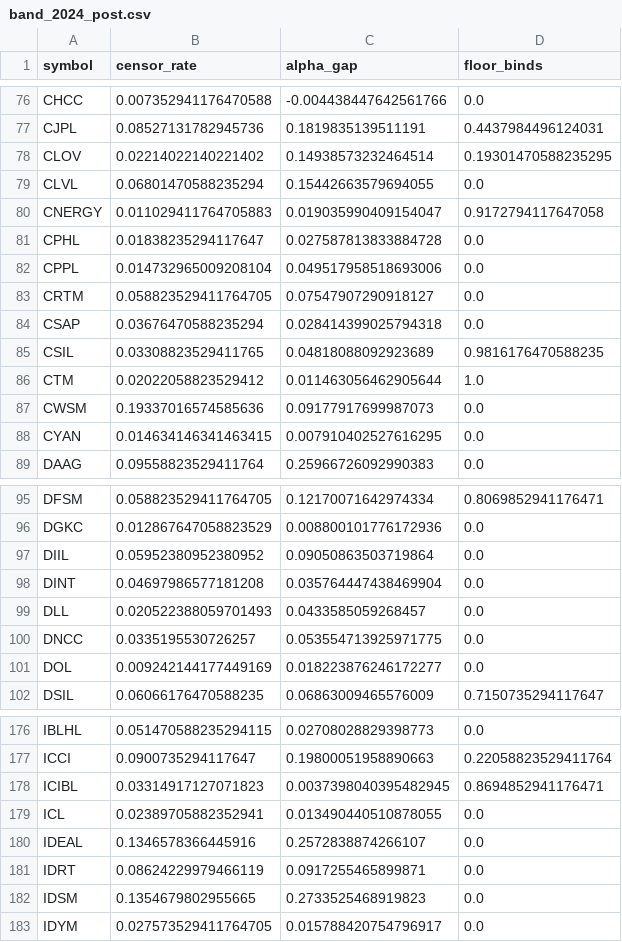
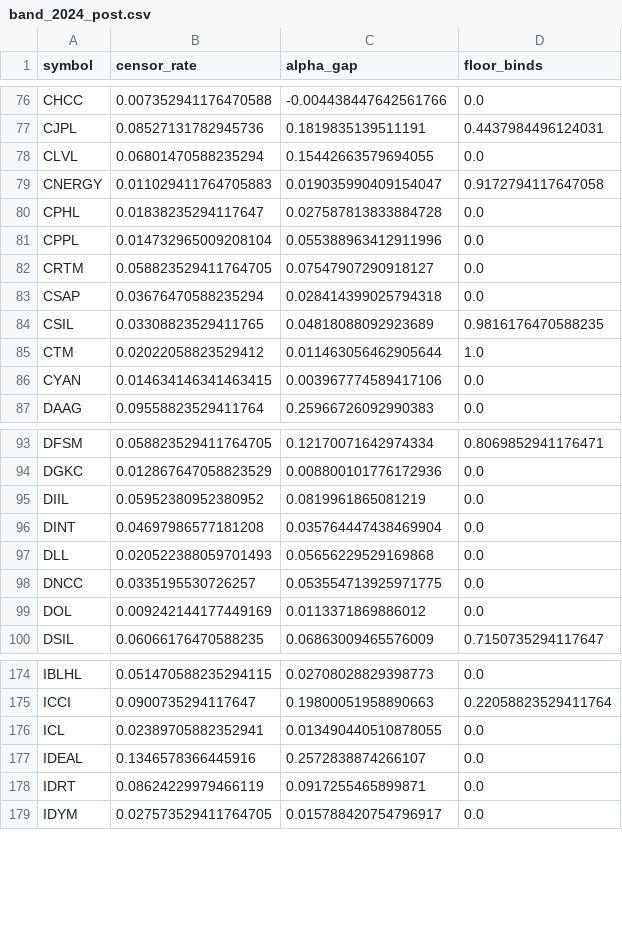
Before and after one commit to uzair1509/psx-censored-volatility, a CSV file: results/did_windows/band_2024_post.csv, drawn as a sheet; only a part is shown, gaps mark what is left out; the diff covers the shown part only.

```diff
--- a/results/did_windows/band_2024_post.csv
+++ b/results/did_windows/band_2024_post.csv
@@ -77,3 +77,2 @@ CHCC,0.007352941176470588,-0.004438447642561766,0.0
 CJPL,0.08527131782945736,0.1819835139511191,0.4437984496124031
-CLOV,0.02214022140221402,0.14938573232464514,0.19301470588235295
 CLVL,0.06801470588235294,0.15442663579694055,0.0
@@ -81,3 +80,3 @@ CNERGY,0.011029411764705883,0.019035990409154047,0.9172794117647058
 CPHL,0.01838235294117647,0.027587813833884728,0.0
-CPPL,0.014732965009208104,0.049517958518693006,0.0
+CPPL,0.014732965009208104,0.055388963412911996,0.0
 CRTM,0.058823529411764705,0.07547907290918127,0.0
@@ -86,4 +85,3 @@ CSIL,0.03308823529411765,0.04818088092923689,0.9816176470588235
 CTM,0.02022058823529412,0.011463056462905644,1.0
-CWSM,0.19337016574585636,0.09177917699987073,0.0
-CYAN,0.014634146341463415,0.007910402527616295,0.0
+CYAN,0.014634146341463415,0.003967774589417106,0.0
 DAAG,0.09558823529411764,0.25966726092990383,0.0
@@ -96,7 +94,7 @@ DFSM,0.058823529411764705,0.12170071642974334,0.8069852941176471
 DGKC,0.012867647058823529,0.008800101776172936,0.0
-DIIL,0.05952380952380952,0.09050863503719864,0.0
+DIIL,0.05952380952380952,0.0819961865081219,0.0
 DINT,0.04697986577181208,0.035764447438469904,0.0
-DLL,0.020522388059701493,0.0433585059268457,0.0
+DLL,0.020522388059701493,0.05656229529169868,0.0
 DNCC,0.0335195530726257,0.053554713925971775,0.0
-DOL,0.009242144177449169,0.018223876246172277,0.0
+DOL,0.009242144177449169,0.0113371869886012,0.0
 DSIL,0.06066176470588235,0.06863009465576009,0.7150735294117647
@@ -177,3 +175,2 @@ IBLHL,0.051470588235294115,0.02708028829398773,0.0
 ICCI,0.0900735294117647,0.19800051958890663,0.22058823529411764
-ICIBL,0.03314917127071823,0.0037398040395482945,0.8694852941176471
 ICL,0.02389705882352941,0.013490440510878055,0.0
@@ -181,3 +178,2 @@ IDEAL,0.1346578366445916,0.2572838874266107,0.0
 IDRT,0.08624229979466119,0.0917255465899871,0.0
-IDSM,0.1354679802955665,0.2733525468919823,0.0
 IDYM,0.027573529411764705,0.015788420754796917,0.0
```
Also changed, not shown: 69 edited cells elsewhere in this file, results/did_windows/band_2020_post.csv, results/did_windows/band_2020_pre.csv, 16 other files.
